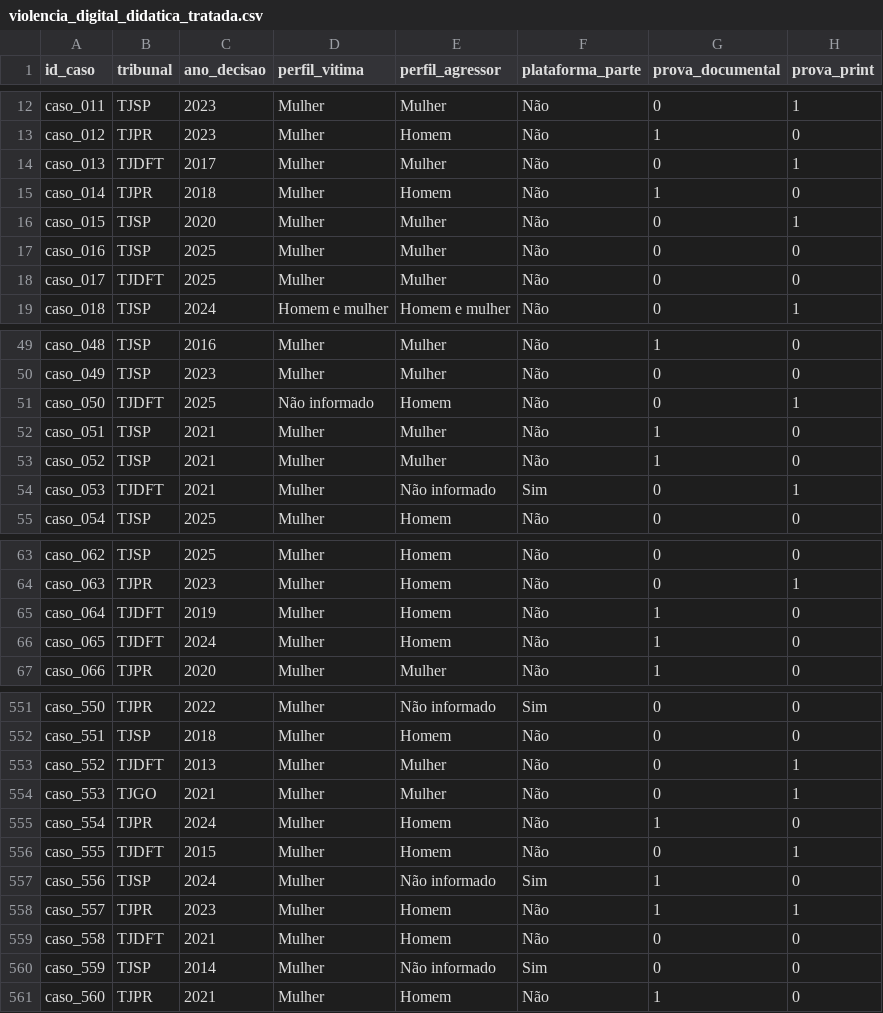
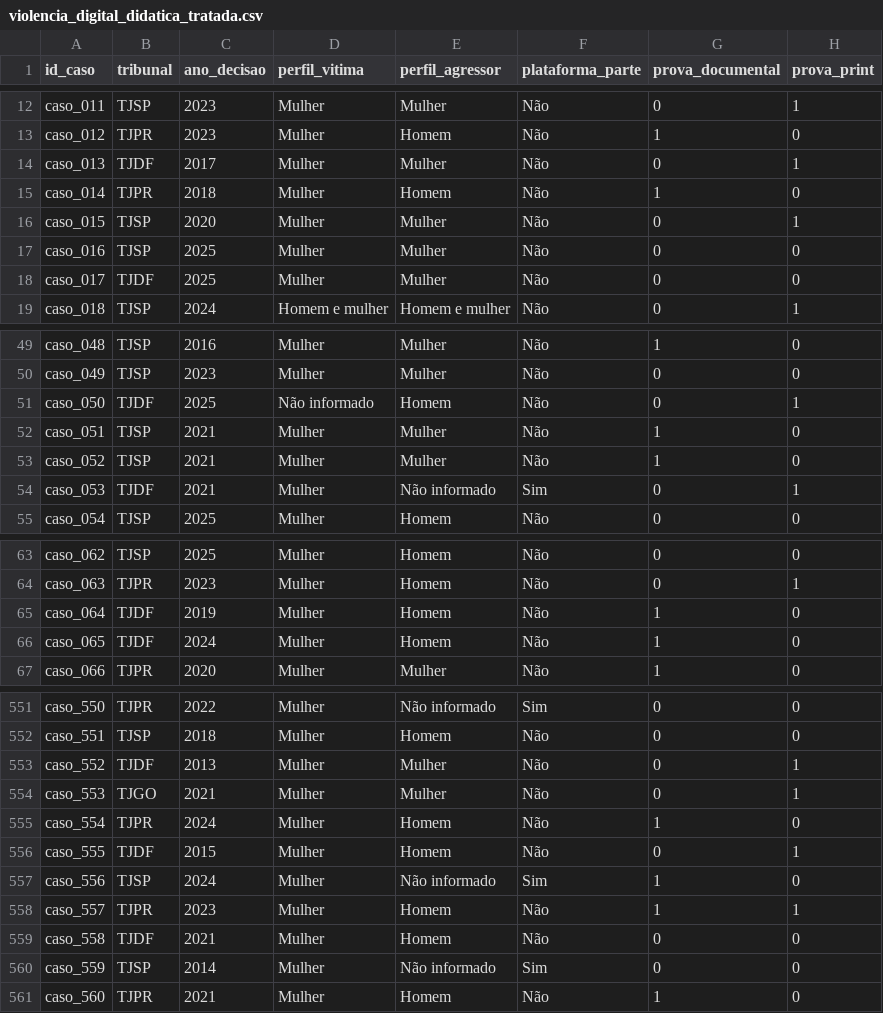
Before and after one commit to Jurimetria-USP/livro, a CSV file: dados/violencia_digital_didatica_tratada.csv, drawn as a sheet; only a part is shown, gaps mark what is left out; the diff covers the shown part only; the diff names each change by its address in the sheet, - before the commit and + after, or states it on an @@ line.

```diff
--- a/dados/violencia_digital_didatica_tratada.csv
+++ b/dados/violencia_digital_didatica_tratada.csv
-B14 (tribunal): TJDFT
+B14 (tribunal): TJDF
-B18 (tribunal): TJDFT
+B18 (tribunal): TJDF
-B51 (tribunal): TJDFT
+B51 (tribunal): TJDF
-B54 (tribunal): TJDFT
+B54 (tribunal): TJDF
-B65:B66 (tribunal): TJDFT
+B65:B66 (tribunal): TJDF
-B553 (tribunal): TJDFT
+B553 (tribunal): TJDF
-B556 (tribunal): TJDFT
+B556 (tribunal): TJDF
-B559 (tribunal): TJDFT
+B559 (tribunal): TJDF
```
Also changed, not shown: 56 edited cells elsewhere in this file, 8 other files.
